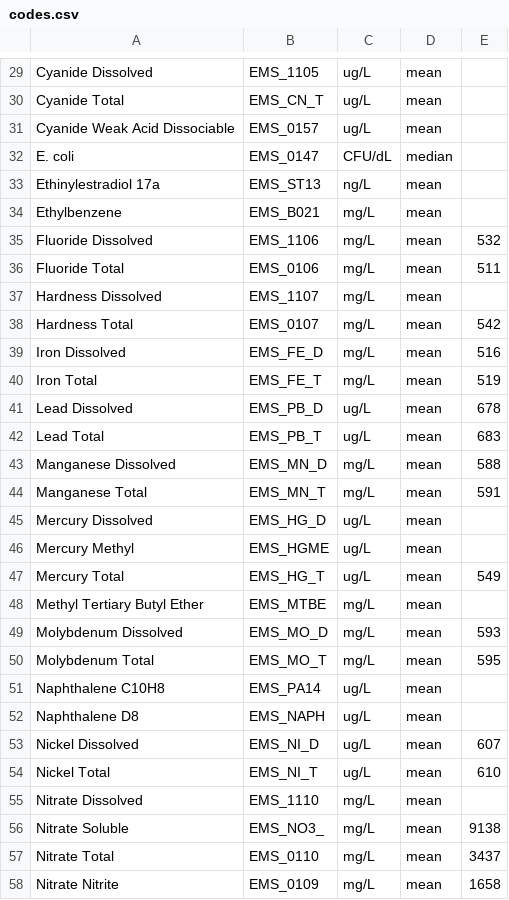
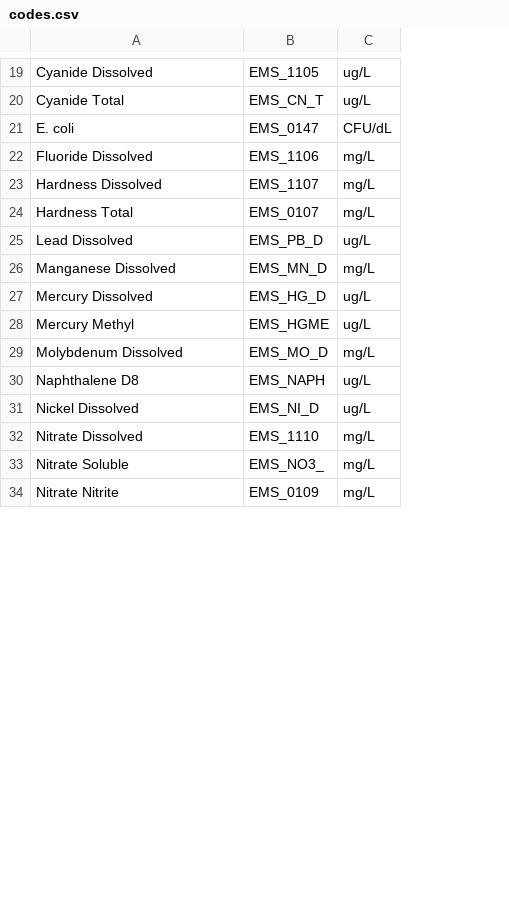
Before and after one commit to bcgov/wqbc, a CSV file: data-raw/codes.csv, drawn as a sheet; only a part is shown, gaps mark what is left out; the diff covers the shown part only; the diff names each change by its address in the sheet, - before the commit and + after, or states it on an @@ line.

```diff
--- a/data-raw/codes.csv
+++ b/data-raw/codes.csv
-column D, rows 29-30: mean | mean; row 32: median; row 35: mean; rows 37-38: mean | mean; row 41: mean; row 43: mean; rows 45-46: mean | mean; row 49: mean; rows 52-53: mean | mean; rows 55-56: mean | mean; row 58: mean
-column E, row 35: 532; row 38: 542; row 41: 678; row 43: 588; row 49: 593; row 53: 607; row 56: 9138; row 58: 1658
-row 31: Cyanide Weak Acid Dissociable | EMS_0157 | ug/L | mean
-row 33: Ethinylestradiol 17a | EMS_ST13 | ng/L | mean
-row 34: Ethylbenzene | EMS_B021 | mg/L | mean
-row 36: Fluoride Total | EMS_0106 | mg/L | mean | 511
-row 39: Iron Dissolved | EMS_FE_D | mg/L | mean | 516
-row 40: Iron Total | EMS_FE_T | mg/L | mean | 519
-row 42: Lead Total | EMS_PB_T | ug/L | mean | 683
-row 44: Manganese Total | EMS_MN_T | mg/L | mean | 591
-row 47: Mercury Total | EMS_HG_T | ug/L | mean | 549
-row 48: Methyl Tertiary Butyl Ether | EMS_MTBE | mg/L | mean
-row 50: Molybdenum Total | EMS_MO_T | mg/L | mean | 595
-row 51: Naphthalene C10H8 | EMS_PA14 | ug/L | mean
-row 54: Nickel Total | EMS_NI_T | ug/L | mean | 610
-row 57: Nitrate Total | EMS_0110 | mg/L | mean | 3437
```
Also changed, not shown: 20 removed rows elsewhere in this file, 2 other files.
